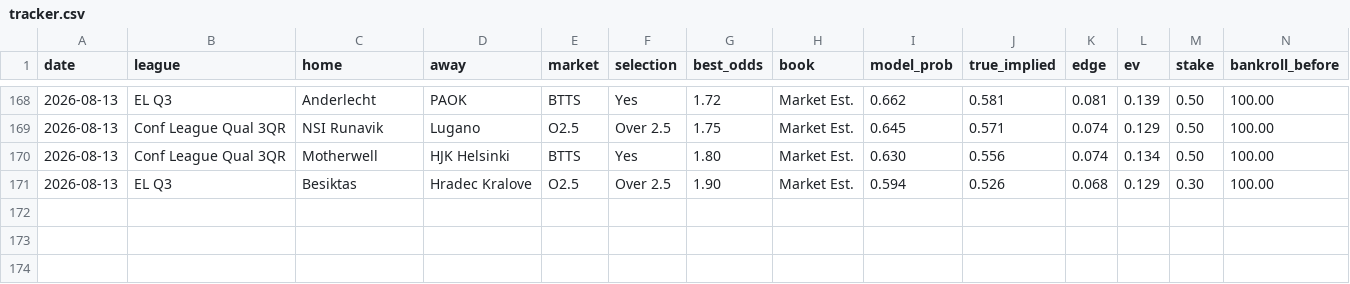
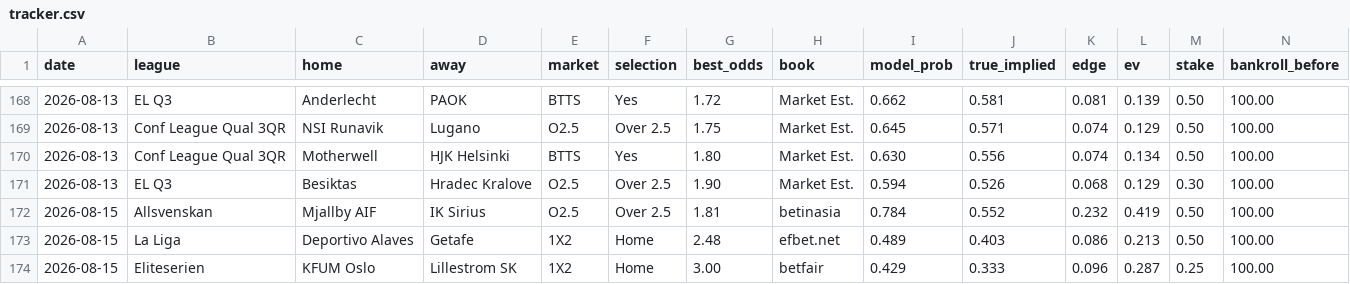
Before and after one commit to juniorjasper047-lang/football-betting-model, a CSV file: data/tracker.csv, drawn as a sheet; only a part is shown, gaps mark what is left out; rows hold the shown columns only; the diff names each change by its address in the sheet, - before the commit and + after, or states it on an @@ line.

Commit message:
Update tracker: 2026-08-15 picks added (3 picks)

```diff
--- a/data/tracker.csv
+++ b/data/tracker.csv
+row 172: 2026-08-15 | Allsvenskan | Mjallby AIF | IK Sirius | O2.5 | Over 2.5 | 1.81 | betinasia | 0.784 | 0.552 | 0.232 | 0.419 | 0.50 | 100.00
+row 173: 2026-08-15 | La Liga | Deportivo Alaves | Getafe | 1X2 | Home | 2.48 | efbet.net | 0.489 | 0.403 | 0.086 | 0.213 | 0.50 | 100.00
+row 174: 2026-08-15 | Eliteserien | KFUM Oslo | Lillestrom SK | 1X2 | Home | 3.00 | betfair | 0.429 | 0.333 | 0.096 | 0.287 | 0.25 | 100.00
```
